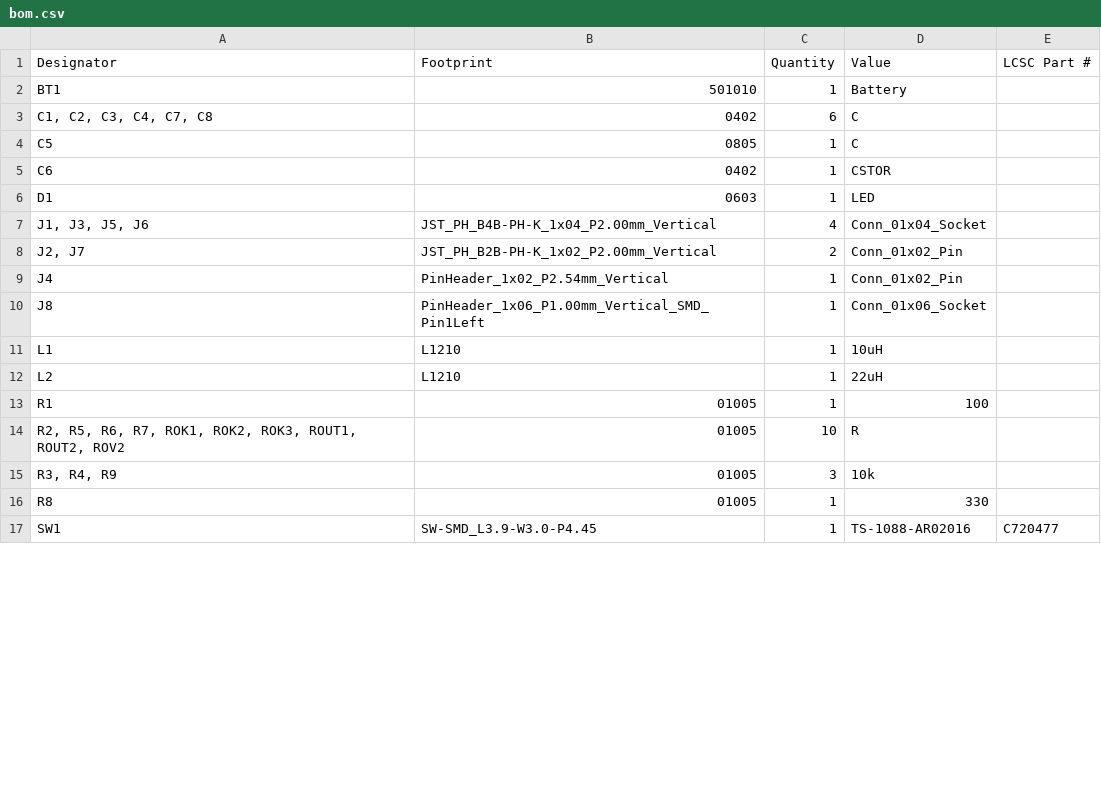
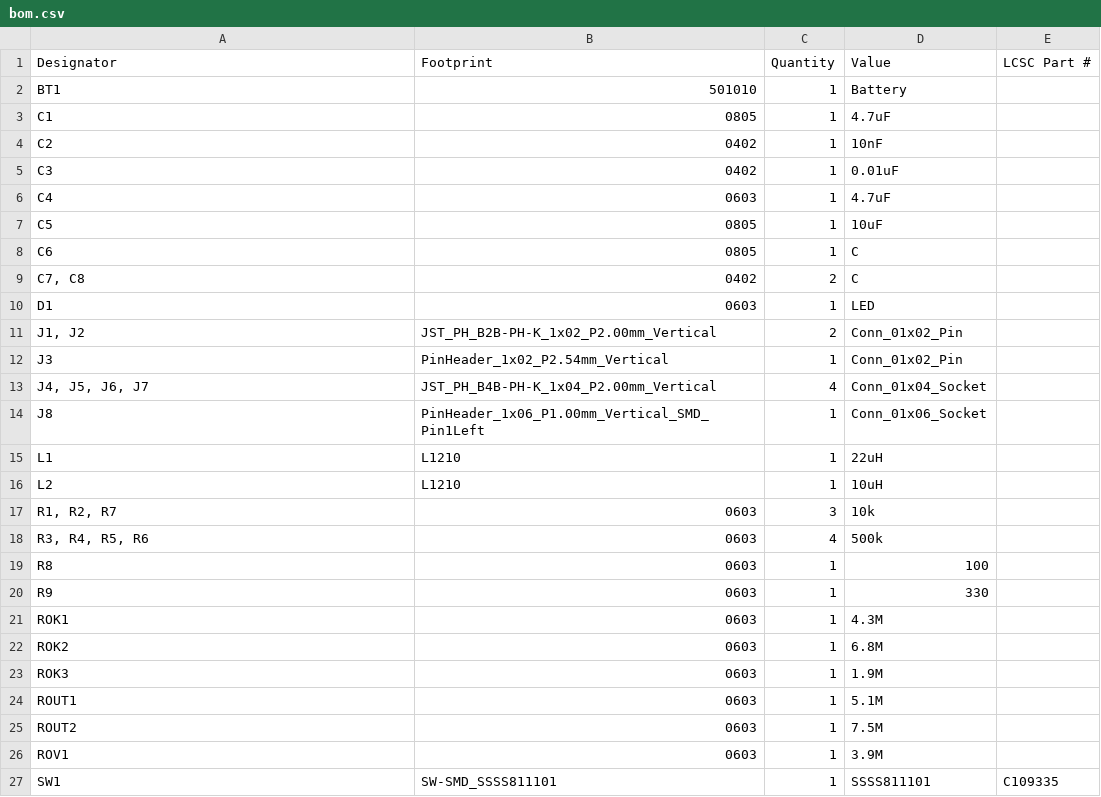
Before and after one commit to dm5tt/LoRaHarvesterBox, a CSV file: pcb/production/bom.csv, drawn as a sheet; only a part is shown; the diff covers the shown part only.

```diff
--- a/pcb/production/bom.csv
+++ b/pcb/production/bom.csv
@@ -2,16 +2,26 @@
 BT1,501010,1,Battery,
-"C1, C2, C3, C4, C7, C8",0402,6,C,
-C5,0805,1,C,
-C6,0402,1,CSTOR,
+C1,0805,1,4.7uF,
+C2,0402,1,10nF,
+C3,0402,1,0.01uF,
+C4,0603,1,4.7uF,
+C5,0805,1,10uF,
+C6,0805,1,C,
+"C7, C8",0402,2,C,
 D1,0603,1,LED,
-"J1, J3, J5, J6",JST_PH_B4B-PH-K_1x04_P2.00mm_Vertical,4,Conn_01x04_Socket,
-"J2, J7",JST_PH_B2B-PH-K_1x02_P2.00mm_Vertical,2,Conn_01x02_Pin,
-J4,PinHeader_1x02_P2.54mm_Vertical,1,Conn_01x02_Pin,
+"J1, J2",JST_PH_B2B-PH-K_1x02_P2.00mm_Vertical,2,Conn_01x02_Pin,
+J3,PinHeader_1x02_P2.54mm_Vertical,1,Conn_01x02_Pin,
+"J4, J5, J6, J7",JST_PH_B4B-PH-K_1x04_P2.00mm_Vertical,4,Conn_01x04_Socket,
 J8,PinHeader_1x06_P1.00mm_Vertical_SMD_Pin1Left,1,Conn_01x06_Socket,
-L1,L1210,1,10uH,
-L2,L1210,1,22uH,
-R1,01005,1,100,
-"R2, R5, R6, R7, ROK1, ROK2, ROK3, ROUT1, ROUT2, ROV2",01005,10,R,
-"R3, R4, R9",01005,3,10k,
-R8,01005,1,330,
-SW1,SW-SMD_L3.9-W3.0-P4.45,1,TS-1088-AR02016,C720477
+L1,L1210,1,22uH,
+L2,L1210,1,10uH,
+"R1, R2, R7",0603,3,10k,
+"R3, R4, R5, R6",0603,4,500k,
+R8,0603,1,100,
+R9,0603,1,330,
+ROK1,0603,1,4.3M,
+ROK2,0603,1,6.8M,
+ROK3,0603,1,1.9M,
+ROUT1,0603,1,5.1M,
+ROUT2,0603,1,7.5M,
+ROV1,0603,1,3.9M,
+SW1,SW-SMD_SSSS811101,1,SSSS811101,C109335
```
Also changed, not shown: 9 edited cells elsewhere in this file, pcb/production/positions.csv, 8 other files.
